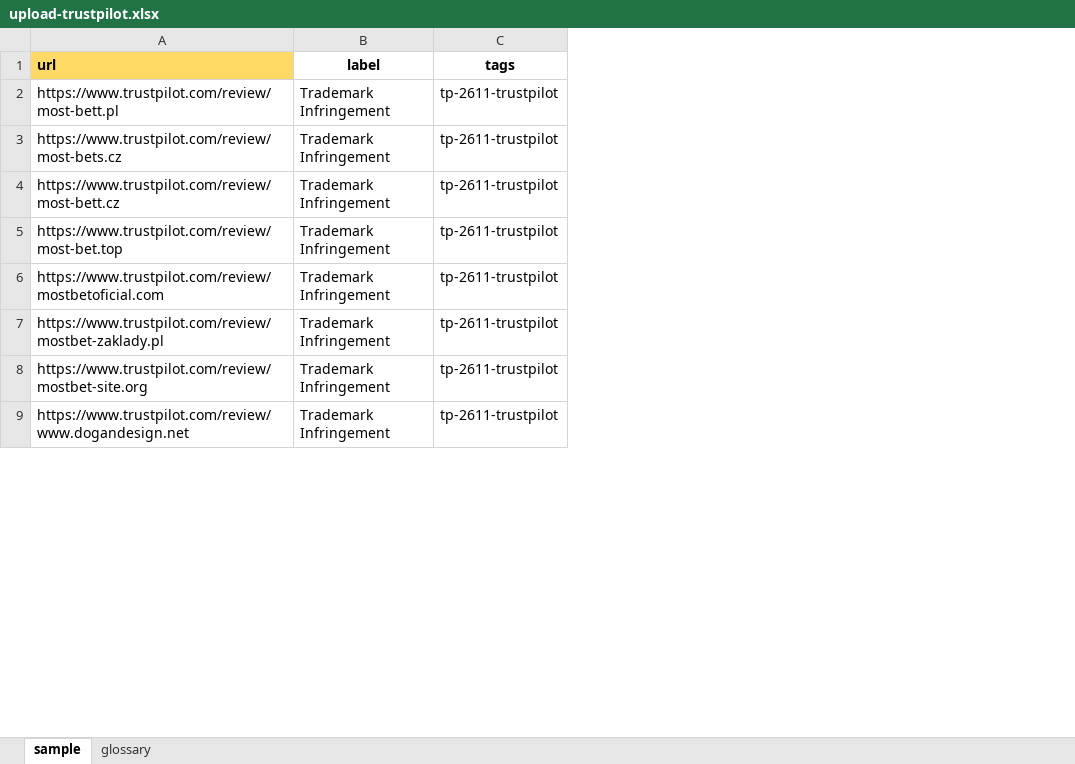
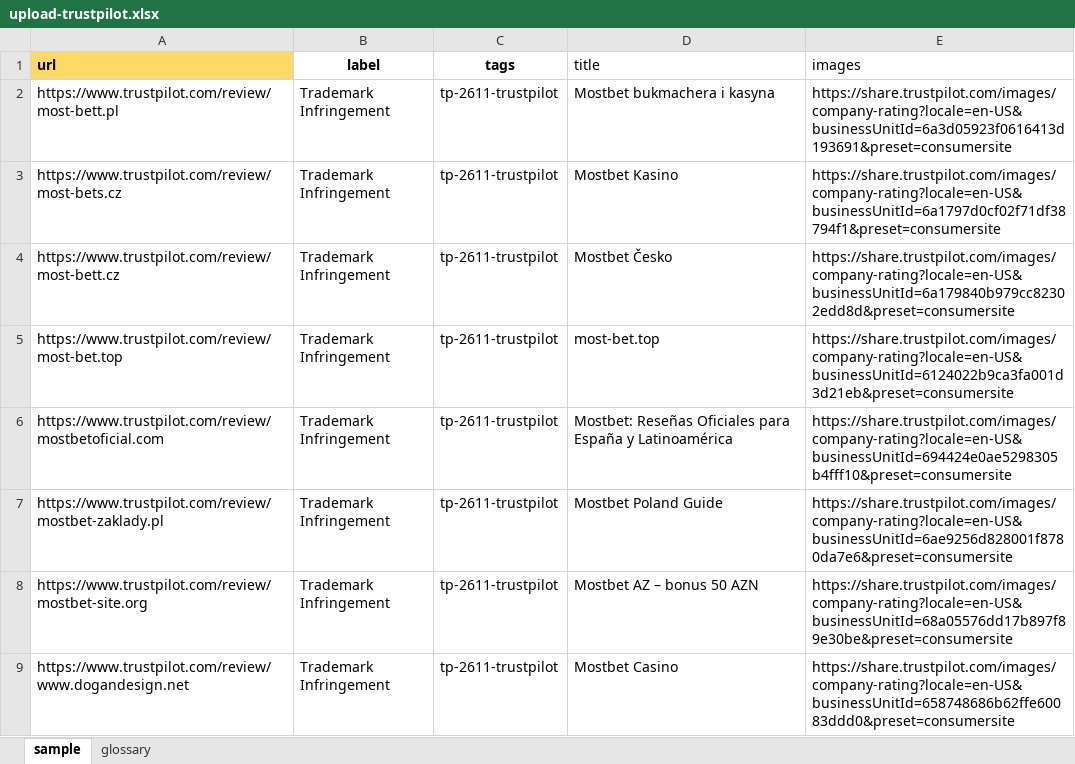
Before and after one commit to samlowry/seo-analytics, an Excel workbook: brand-protection/2026-11-03-trustpilot/upload-trustpilot.xlsx, sheet sample, drawn as a sheet; only a part is shown; values as stored, in another font and other column widths than the file's, no borders; the diff names each change by its address in the sheet, - before the commit and + after, or states it on an @@ line.

```diff
--- a/brand-protection/2026-11-03-trustpilot/upload-trustpilot.xlsx (sheet sample)
+++ b/brand-protection/2026-11-03-trustpilot/upload-trustpilot.xlsx (sheet sample)
+column D (title), rows 2-9: Mostbet bukmachera i kasyna | Mostbet Kasino | Mostbet Česko | most-bet.top | Mostbet: Reseñas Oficiales para España y Latinoamérica | Mostbet Poland Guide | Mostbet AZ – bonus 50 AZN | Mostbet Casino
+column E (images), rows 2-9: https://share.trustpilot.com/images/company-rating?locale=en-US&businessUnitId=6a3d05923f0616413d193691&preset=consumersite | https://share.trustpilot.com/images/company-rating?locale=en-US&businessUnitId=6a1797d0cf02f71df38794f1&preset=consumersite | https://share.trustpilot.com/images/company-rating?locale=en-US&businessUnitId=6a179840b979cc82302edd8d&preset=consumersite | https://share.trustpilot.com/images/company-rating?locale=en-US&businessUnitId=6124022b9ca3fa001d3d21eb&preset=consumersite | https://share.trustpilot.com/images/company-rating?locale=en-US&businessUnitId=694424e0ae5298305b4fff10&preset=consumersite | https://share.trustpilot.com/images/company-rating?locale=en-US&businessUnitId=6ae9256d828001f8780da7e6&preset=consumersite | https://share.trustpilot.com/images/company-rating?locale=en-US&businessUnitId=68a05576dd17b897f89e30be&preset=consumersite | https://share.trustpilot.com/images/company-rating?locale=en-US&businessUnitId=658748686b62ffe60083ddd0&preset=consumersite
```
Also changed, not shown: 2 other files.
